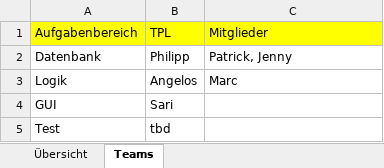
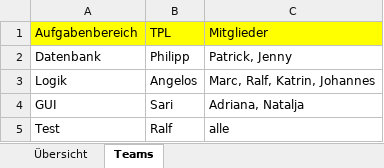
Before and after one commit to DanJoeHa/Fallstudie, an Excel workbook: Projektmanagement/Aufgaben.xlsx, sheet Teams, drawn as a sheet; values as stored, in another font and other column widths than the file's, no borders; the diff names each change by its address in the sheet, - before the commit and + after, or states it on an @@ line.

```diff
--- a/Projektmanagement/Aufgaben.xlsx (sheet Teams)
+++ b/Projektmanagement/Aufgaben.xlsx (sheet Teams)
-C3 (Mitglieder): Marc
+C3 (Mitglieder): Marc, Ralf, Katrin, Johannes
-C4 (Mitglieder): (empty)
+C4 (Mitglieder): Adriana, Natalja
-B5 (TPL): tbd
+B5 (TPL): Ralf
-C5 (Mitglieder): (empty)
+C5 (Mitglieder): alle
```
Also changed, not shown: sheet Übersicht.
